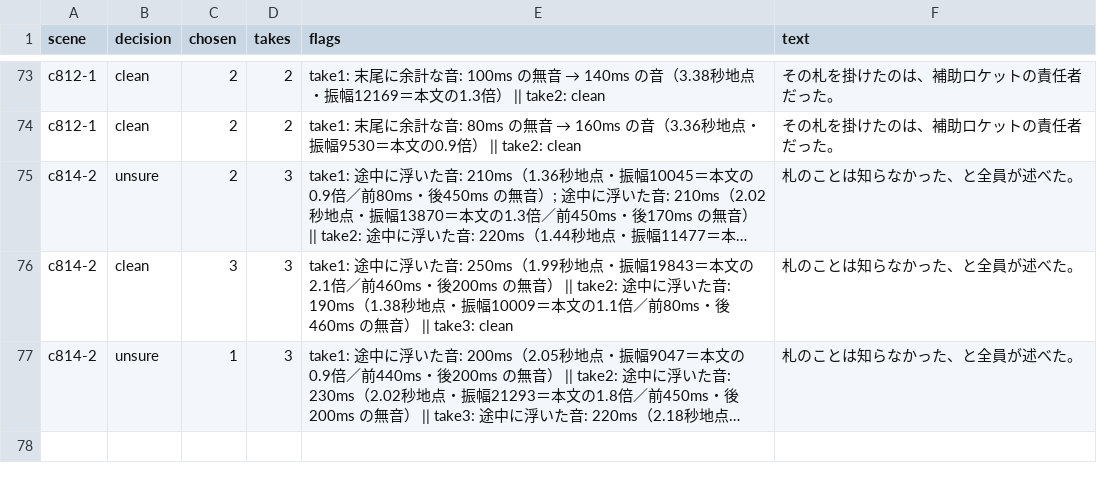
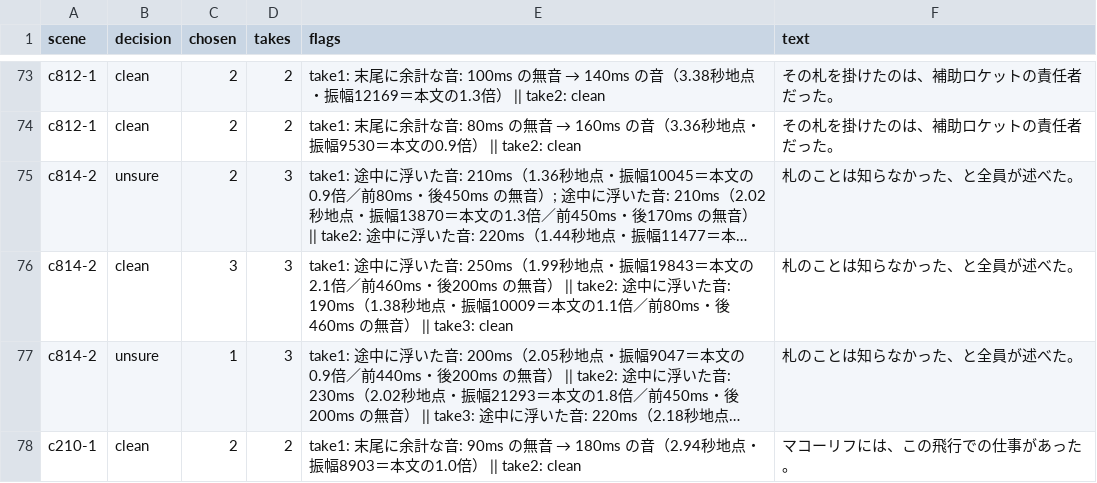
Before and after one commit to torotorotolo/zukai-engine, a TSV file: audio/el_qa/ep11_el_retakes.tsv, drawn as a sheet; only a part is shown, gaps mark what is left out; long unchanged cells end in …; the diff names each change by its address in the sheet, - before the commit and + after, or states it on an @@ line.

```diff
--- a/audio/el_qa/ep11_el_retakes.tsv
+++ b/audio/el_qa/ep11_el_retakes.tsv
+row 78: c210-1 | clean | 2 | 2 | take1: 末尾に余計な音: 90ms の無音 → 180ms の音（2.94秒地点・振幅8903＝本文の1.0倍） || take2: clean | マコーリフには、この飛行での仕事があった。
```
Also changed, not shown: audio/el_qa/ep11_el_yomi.tsv, audio/el_qa/ep11_retake_gate.tsv, 4 other files.
